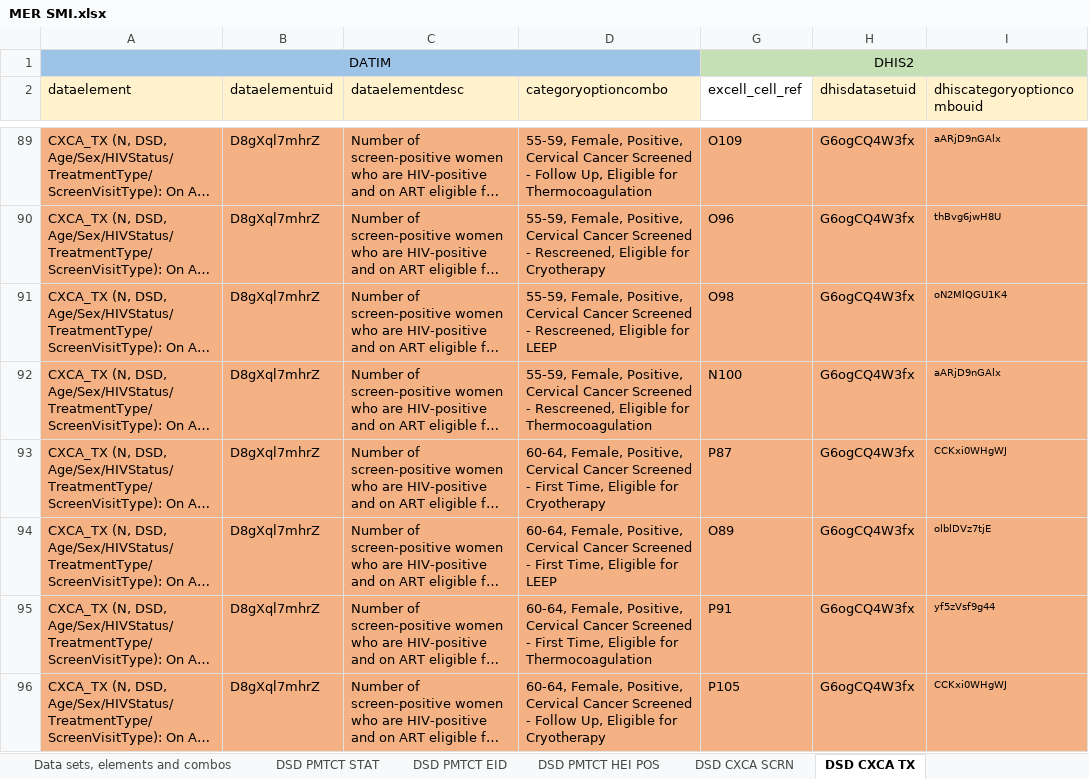
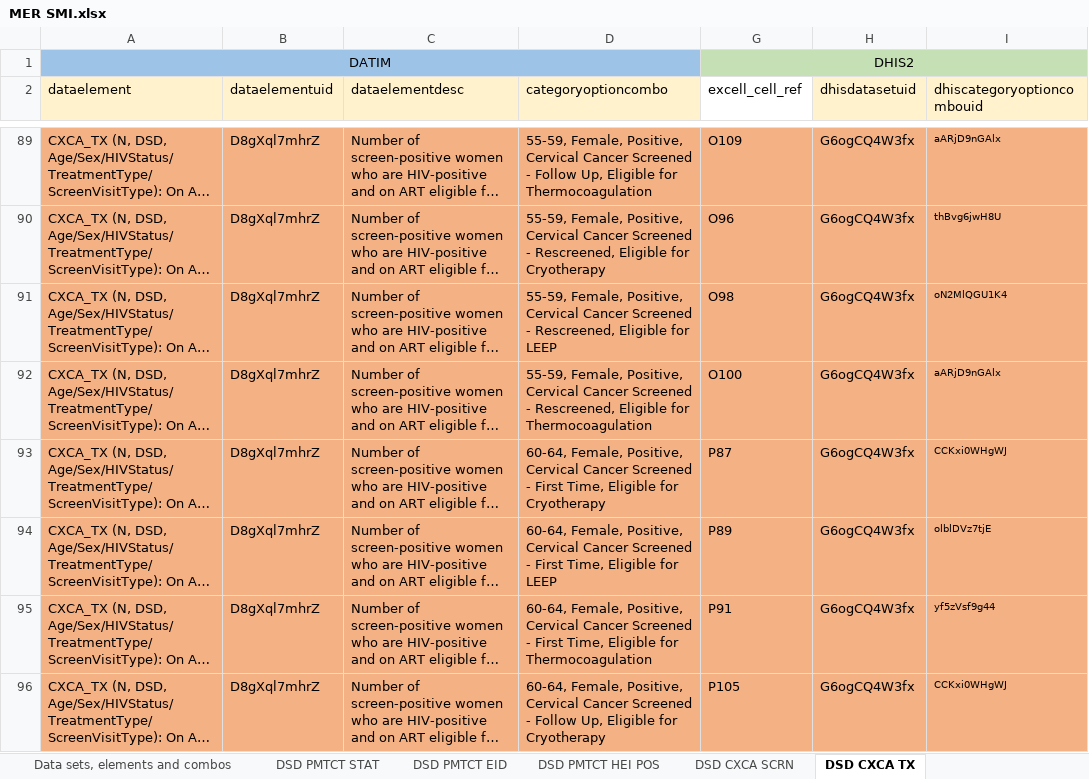
Before and after one commit to crysiscore/r-dhis2-mer-data-import, an Excel workbook: mapping/MER SMI.xlsx, sheet DSD CXCA TX, drawn as a sheet; only a part is shown, gaps mark what is left out; long unchanged cells end in …; values as stored, in another font and other column widths than the file's, no borders; the diff names each change by its address in the sheet, - before the commit and + after, or states it on an @@ line.

```diff
--- a/mapping/MER SMI.xlsx (sheet DSD CXCA TX)
+++ b/mapping/MER SMI.xlsx (sheet DSD CXCA TX)
-G92 (excell_cell_ref): N100
+G92 (excell_cell_ref): O100
-G94 (excell_cell_ref): O89
+G94 (excell_cell_ref): P89
```
Also changed, not shown: mapping/MER CARE & TREATMENT.xlsx, 8 other files.
